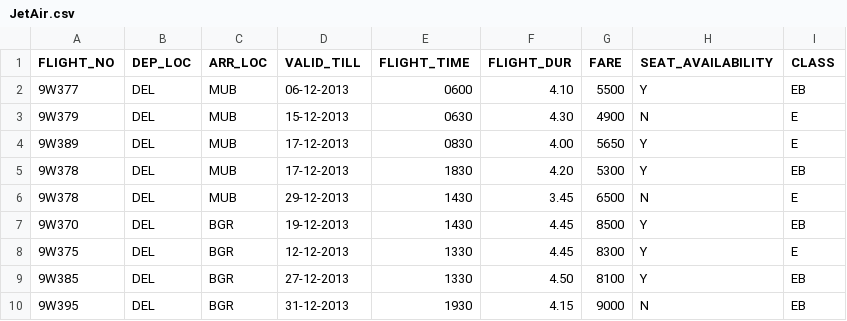
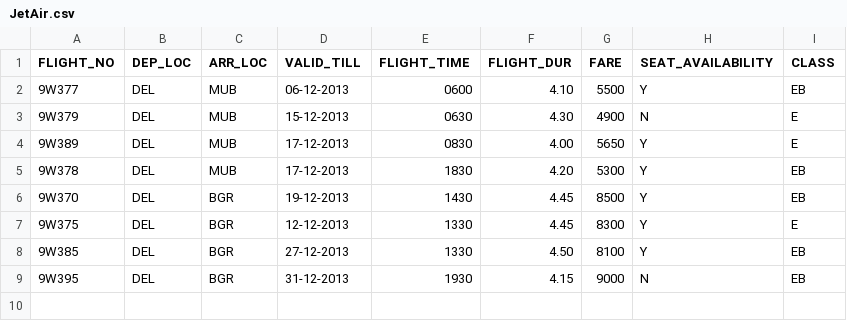
Before and after one commit to GargSahabJi/FlightSystem, a CSV file: bin/resources/JetAir.csv, drawn as a sheet.

```diff
--- a/bin/resources/JetAir.csv
+++ b/bin/resources/JetAir.csv
@@ -5,3 +5,2 @@ FLIGHT_NO|DEP_LOC|ARR_LOC|VALID_TILL|FLIGHT_TIME|FLIGHT_DUR|FARE|SEAT_AVAILABILI
 9W378|DEL|MUB|17-12-2013|1830|4.20|5300|Y|EB
-9W378|DEL|MUB|29-12-2013|1430|3.45|6500|N|E
 9W370|DEL|BGR|19-12-2013|1430|4.45|8500|Y|EB
```
Also changed, not shown: bin/resources/AirIndia.csv, bin/resources/indigo.csv, 10 other files.
